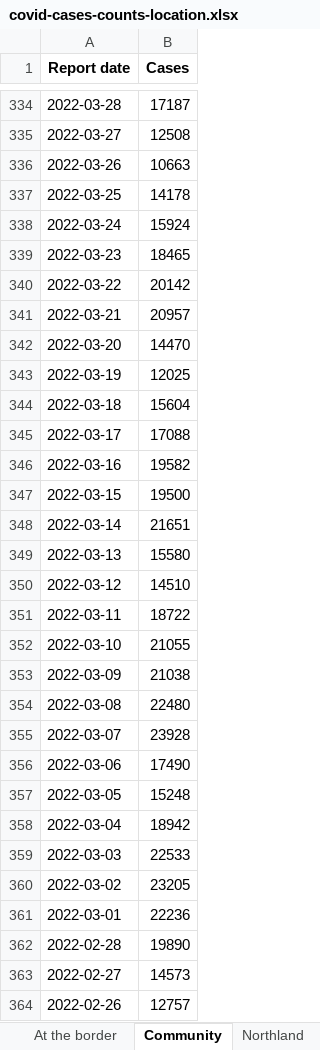
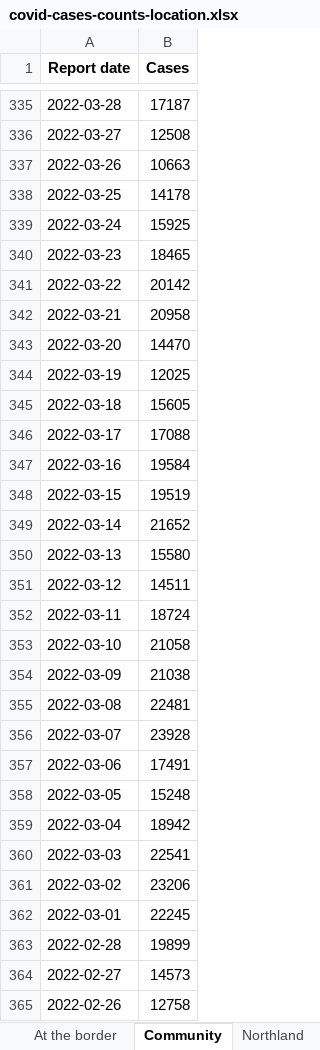
Before and after one commit to Staz/nz-covid19-data, an Excel workbook: data/moh/covid-cases-counts-location.xlsx, sheet Community, drawn as a sheet; only a part is shown, gaps mark what is left out; values as stored, in another font and other column widths than the file's, no borders; addresses are those after the commit; the diff covers the shown part only; the diff names each change by its address in the sheet, - before the commit and + after, or states it on an @@ line.

Commit message:
Flat: latest data (2023-02-25T02:19:42.948Z) {   "date": "2023-02-25T02:19:42.948Z",   "files": [     {       "name": "data/moh/covid-case-counts.csv",       "deltaBytes": 35479,       "source": "https://github.com/minhealthnz/nz-covid-data/blob/main/cases/covid-case-counts.csv?raw=true"     },     {       "name": "data/moh/covid-cases-counts-location.xlsx",       "deltaBytes": 260,       "source": "https://github.com/minhealthnz/nz-covid-data/blob/main/cases/covid-cases-counts-location.xlsx?raw=true"     },     {       "name": "data/moh/covid-cases-in-hospital-counts-location.xlsx",       "deltaBytes": 567,       "source": "https://github.com/minhealthnz/nz-covid-data/blob/main/cases/covid-cases-in-hospital-counts-location.xlsx?raw=true"     },     {       "name": "data/moh/weekly-hospitalisations-for-covid.csv",       "deltaBytes": -1,       "source": "https://github.com/minhealthnz/nz-covid-data/blob/main/cases/weekly-hospitalisations-for-covid.csv?raw=true"     },     {       "name": "data/moh/covid-19-vaccine-data/covid-19-vaccine-data.html",       "deltaBytes": 0,       "source": "https://www.health.govt.nz/covid-19-novel-coronavirus/covid-19-data-and-statistics/covid-19-vaccine-data"     }   ] }

```diff
--- a/data/moh/covid-cases-counts-location.xlsx (sheet Community)
+++ b/data/moh/covid-cases-counts-location.xlsx (sheet Community)
-B339 (Cases): 15924
+B339 (Cases): 15925
-B342 (Cases): 20957
+B342 (Cases): 20958
-B345 (Cases): 15604
+B345 (Cases): 15605
-B347 (Cases): 19582
+B347 (Cases): 19584
-B348 (Cases): 19500
+B348 (Cases): 19519
-B349 (Cases): 21651
+B349 (Cases): 21652
-B351 (Cases): 14510
+B351 (Cases): 14511
-B352 (Cases): 18722
+B352 (Cases): 18724
-B353 (Cases): 21055
+B353 (Cases): 21058
-B355 (Cases): 22480
+B355 (Cases): 22481
-B357 (Cases): 17490
+B357 (Cases): 17491
-B360 (Cases): 22533
+B360 (Cases): 22541
-B361 (Cases): 23205
+B361 (Cases): 23206
-B362 (Cases): 22236
+B362 (Cases): 22245
-B363 (Cases): 19890
+B363 (Cases): 19899
-B365 (Cases): 12757
+B365 (Cases): 12758
```
Also changed, not shown: 1 added row and 23 edited cells elsewhere in this sheet, sheet Total, sheet Tairawhiti, sheet Waikato, sheet Auckland, sheet Waitemata, sheet Unknown, 19 more sheets, data/moh/covid-cases-in-hospital-counts-location.xlsx, 3 other files.
